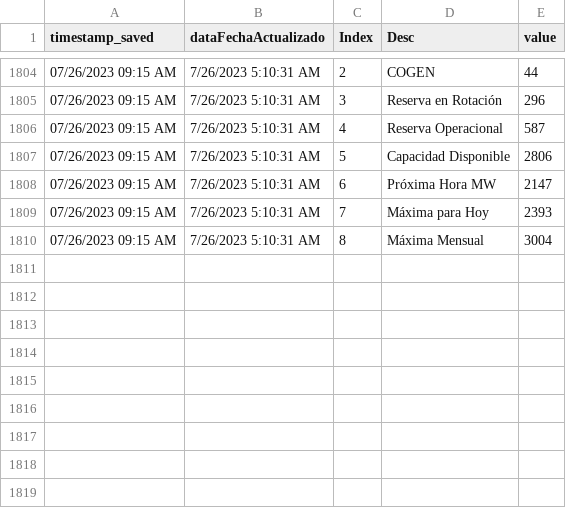
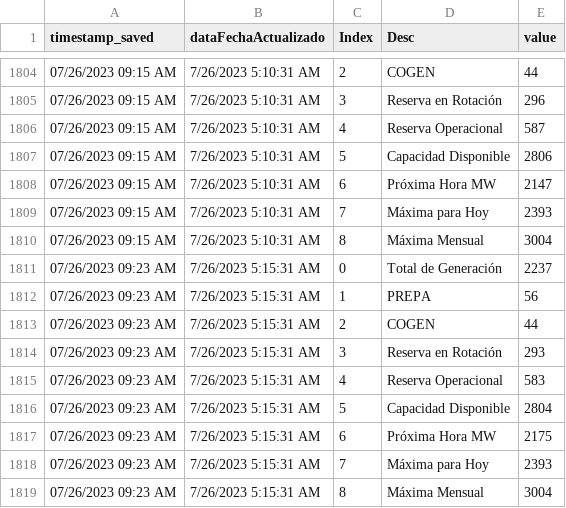
Before and after one commit to jzavala-gonzalez/scraping-luma, a CSV file: genera/historical/dataMetrics_historical.csv, drawn as a sheet; only a part is shown, gaps mark what is left out.

```diff
--- a/genera/historical/dataMetrics_historical.csv
+++ b/genera/historical/dataMetrics_historical.csv
@@ -1810 +1810,10 @@ timestamp_saved,dataFechaActualizado,Index,Desc,value
 07/26/2023 09:15 AM,7/26/2023 5:10:31 AM,8,Máxima Mensual,3004
+07/26/2023 09:23 AM,7/26/2023 5:15:31 AM,0,Total de Generación,2237
+07/26/2023 09:23 AM,7/26/2023 5:15:31 AM,1,PREPA,56
+07/26/2023 09:23 AM,7/26/2023 5:15:31 AM,2,COGEN,44
+07/26/2023 09:23 AM,7/26/2023 5:15:31 AM,3,Reserva en Rotación,293
+07/26/2023 09:23 AM,7/26/2023 5:15:31 AM,4,Reserva Operacional,583
+07/26/2023 09:23 AM,7/26/2023 5:15:31 AM,5,Capacidad Disponible,2804
+07/26/2023 09:23 AM,7/26/2023 5:15:31 AM,6,Próxima Hora MW,2175
+07/26/2023 09:23 AM,7/26/2023 5:15:31 AM,7,Máxima para Hoy,2393
+07/26/2023 09:23 AM,7/26/2023 5:15:31 AM,8,Máxima Mensual,3004
```
Also changed, not shown: genera/historical/dataByFuel_historical.csv, genera/historical/dataFuelCost_historical.csv, 5 other files.
